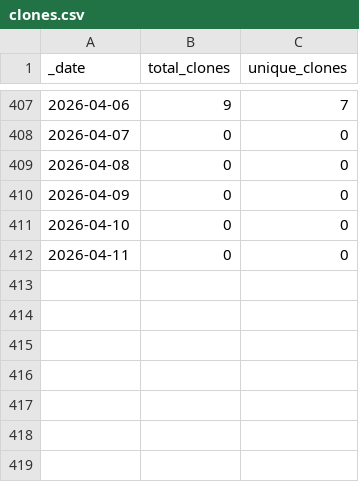
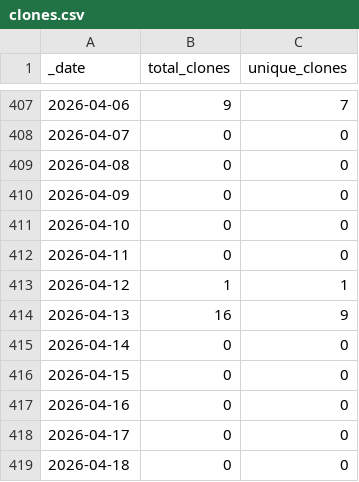
Before and after one commit to esa-cdab/cdab-service, a CSV file: traffic/clones.csv, drawn as a sheet; only a part is shown, gaps mark what is left out; the diff names each change by its address in the sheet, - before the commit and + after, or states it on an @@ line.

Commit message:
GitHub traffic

```diff
--- a/traffic/clones.csv
+++ b/traffic/clones.csv
+row 413: 2026-04-12 | 1 | 1
+row 414: 2026-04-13 | 16 | 9
+row 415: 2026-04-14 | 0 | 0
+row 416: 2026-04-15 | 0 | 0
+row 417: 2026-04-16 | 0 | 0
+row 418: 2026-04-17 | 0 | 0
+row 419: 2026-04-18 | 0 | 0
```
Also changed, not shown: traffic/views.csv, 1 other file.
